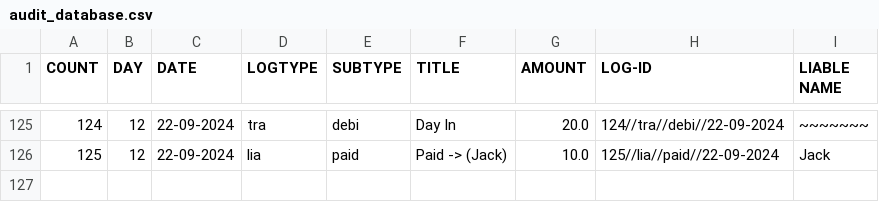
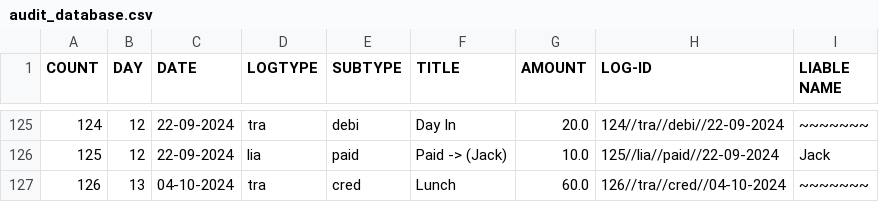
Before and after one commit to Kusugaki/GIT_PROJECTS, a CSV file: PROJECT-T/audit_database.csv, drawn as a sheet; only a part is shown, gaps mark what is left out.

```diff
--- a/PROJECT-T/audit_database.csv
+++ b/PROJECT-T/audit_database.csv
@@ -126 +126,2 @@ COUNT,DAY,DATE,LOGTYPE,SUBTYPE,TITLE,AMOUNT,LOG-ID,LIABLE NAME
 125,12,22-09-2024,lia,paid,Paid     -> (Jack),10.0,125//lia//paid//22-09-2024,Jack
+126,13,04-10-2024,tra,cred,Lunch,60.0,126//tra//cred//04-10-2024,~~~~~~~
```
Also changed, not shown: 1 other file.
